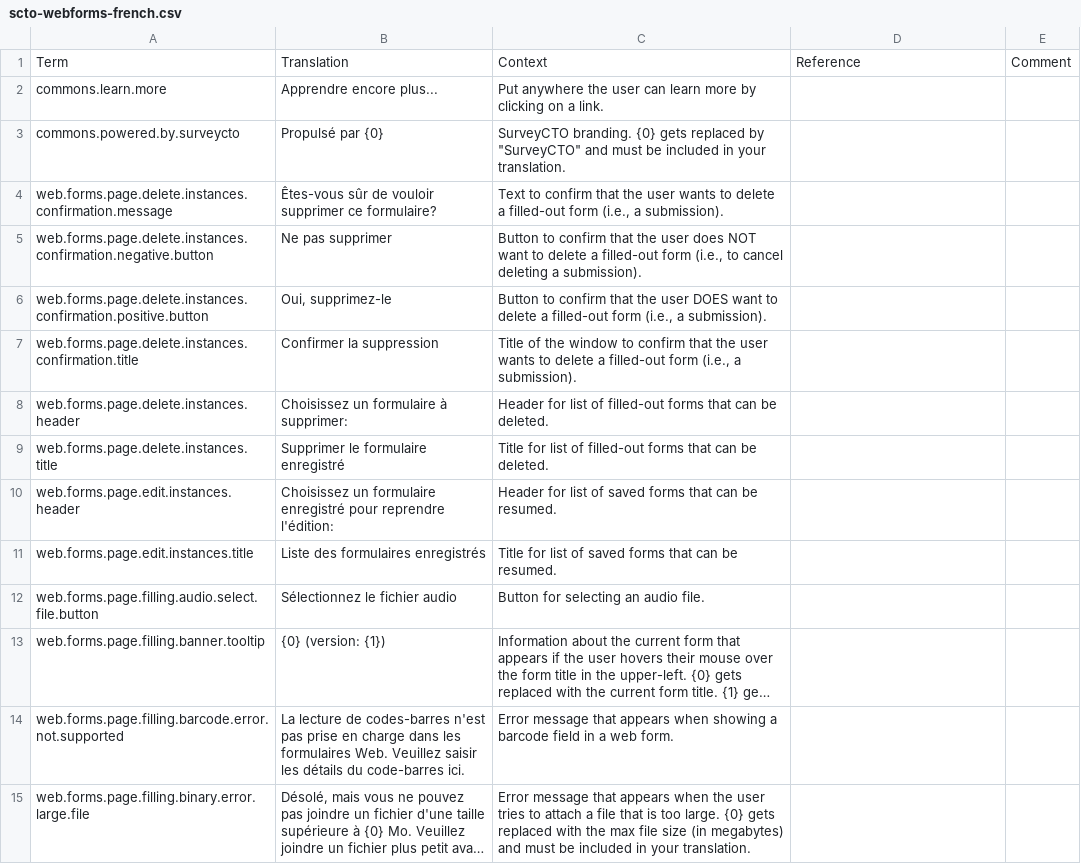
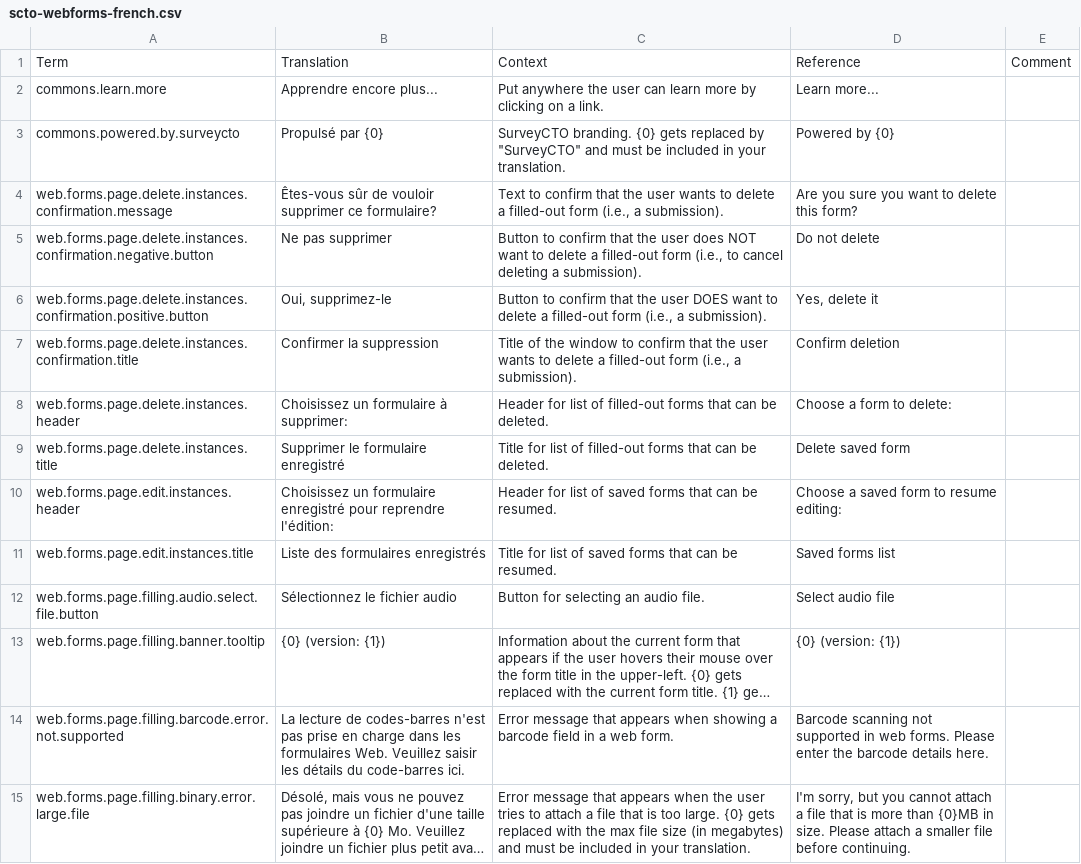
Before and after one commit to surveycto/translation-tables, a CSV file: webforms/scto-webforms-french.csv, drawn as a sheet; only a part is shown; long unchanged cells end in …; the diff covers the shown part only; the diff names each change by its address in the sheet, - before the commit and + after, or states it on an @@ line.

Commit message:
Copy English translations to the 'reference' column in other 3 files

```diff
--- a/webforms/scto-webforms-french.csv
+++ b/webforms/scto-webforms-french.csv
-D2: (empty)
+D2: Learn more...
-D3: (empty)
+D3: Powered by {0}
-D4: (empty)
+D4: Are you sure you want to delete this form?
-D5: (empty)
+D5: Do not delete
-D6: (empty)
+D6: Yes, delete it
-D7: (empty)
+D7: Confirm deletion
-D8: (empty)
+D8: Choose a form to delete:
-D9: (empty)
+D9: Delete saved form
-D10: (empty)
+D10: Choose a saved form to resume editing:
-D11: (empty)
+D11: Saved forms list
-D12: (empty)
+D12: Select audio file
-D13: (empty)
+D13: {0} (version: {1})
-D14: (empty)
+D14: Barcode scanning not supported in web forms. Please enter the barcode details here.
-D15: (empty)
+D15: I'm sorry, but you cannot attach a file that is more than {0}MB in size. Please attach a smaller file before continuing.
```
Also changed, not shown: 162 edited cells elsewhere in this file, webforms/scto-webforms-hindi.csv, webforms/scto-webforms-spanish.csv.
